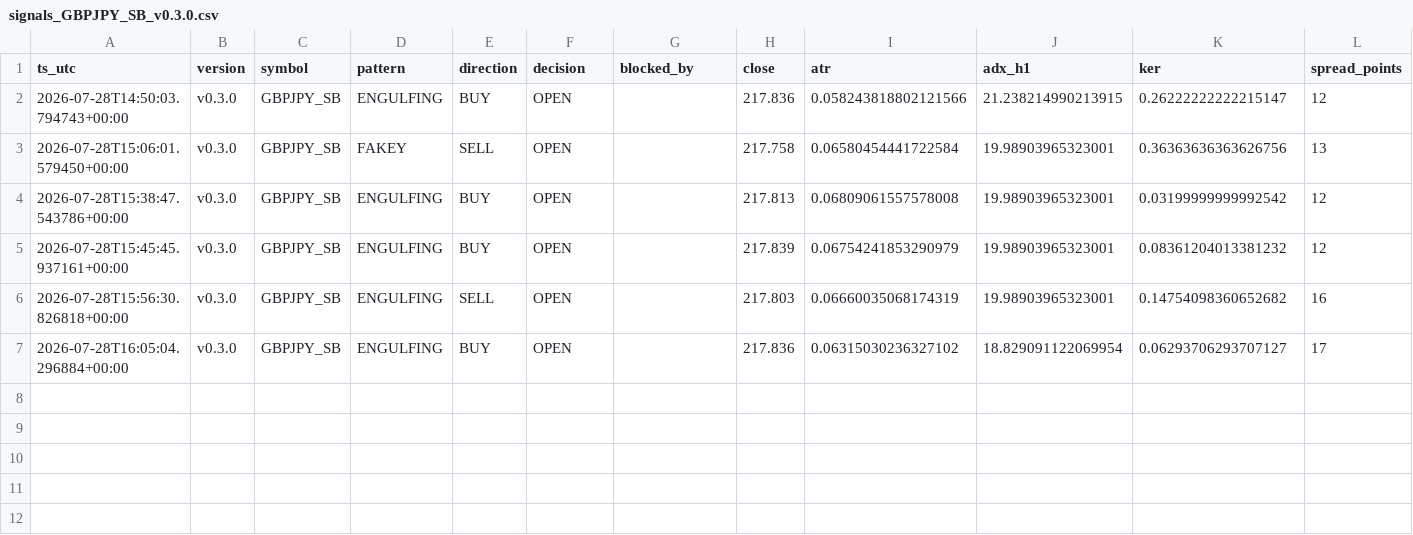
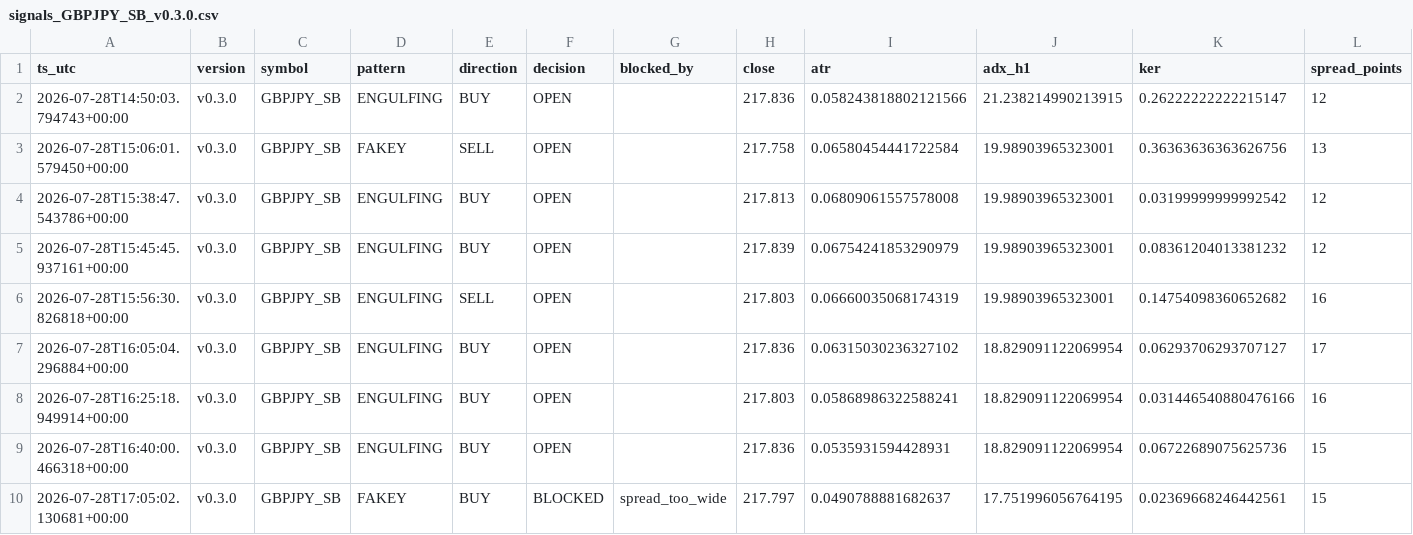
Before and after one commit to jorgenofuentes/tb-logs, a CSV file: signals_GBPJPY_SB_v0.3.0.csv, drawn as a sheet; only a part is shown; rows hold the shown columns only; the diff names each change by its address in the sheet, - before the commit and + after, or states it on an @@ line.

```diff
--- a/signals_GBPJPY_SB_v0.3.0.csv
+++ b/signals_GBPJPY_SB_v0.3.0.csv
+row 8: 2026-07-28T16:25:18.949914+00:00 | v0.3.0 | GBPJPY_SB | ENGULFING | BUY | OPEN |  | 217.803 | 0.05868986322588241 | 18.829091122069954 | 0.031446540880476166 | 16
+row 9: 2026-07-28T16:40:00.466318+00:00 | v0.3.0 | GBPJPY_SB | ENGULFING | BUY | OPEN |  | 217.836 | 0.0535931594428931 | 18.829091122069954 | 0.06722689075625736 | 15
+row 10: 2026-07-28T17:05:02.130681+00:00 | v0.3.0 | GBPJPY_SB | FAKEY | BUY | BLOCKED | spread_too_wide | 217.797 | 0.0490788881682637 | 17.751996056764195 | 0.02369668246442561 | 15
```
Also changed, not shown: signals_US30_SB_v0.3.0.csv, signals_XAUUSD_SB_v0.3.0.csv, 6 other files.
